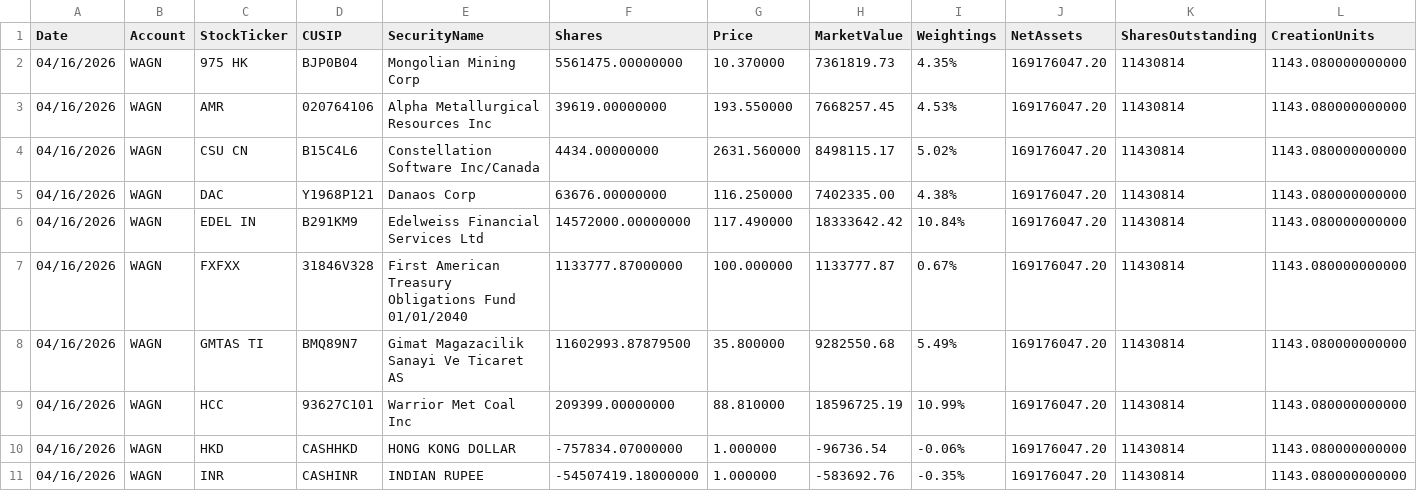
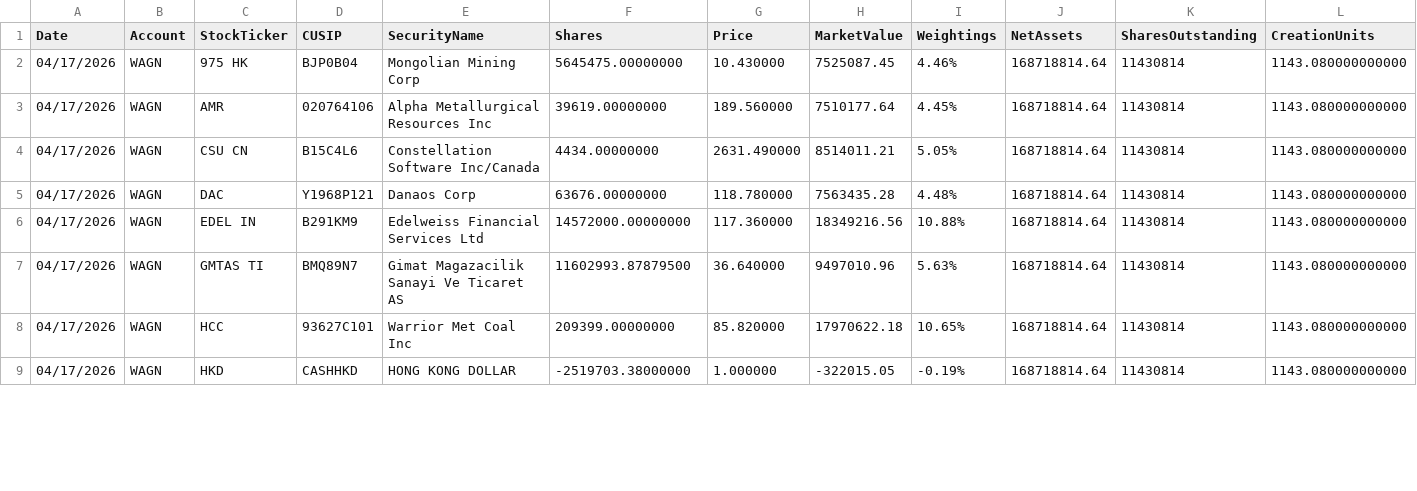
Before and after one commit to amirahmedimtiaz/pabrai-portfolio-monitor, a CSV file: previous_holdings.csv, drawn as a sheet; only a part is shown; removed rows and columns are numbered as before the commit, all else as after; rows hold the shown columns only; the diff covers the shown part only; the diff names each change by its address in the sheet, - before the commit and + after, or states it on an @@ line.

```diff
--- a/previous_holdings.csv
+++ b/previous_holdings.csv
-A2:A6 (Date): 04/16/2026
+A2:A6 (Date): 04/17/2026
-F2 (Shares): 5561475.00000000
+F2 (Shares): 5645475.00000000
-G2 (Price): 10.370000
+G2 (Price): 10.430000
-H2 (MarketValue): 7361819.73
+H2 (MarketValue): 7525087.45
-I2 (Weightings): 4.35%
+I2 (Weightings): 4.46%
-J2:J6 (NetAssets): 169176047.20
+J2:J6 (NetAssets): 168718814.64
-G3 (Price): 193.550000
+G3 (Price): 189.560000
-H3 (MarketValue): 7668257.45
+H3 (MarketValue): 7510177.64
-I3 (Weightings): 4.53%
+I3 (Weightings): 4.45%
-G4 (Price): 2631.560000
+G4 (Price): 2631.490000
-H4 (MarketValue): 8498115.17
+H4 (MarketValue): 8514011.21
-I4 (Weightings): 5.02%
+I4 (Weightings): 5.05%
-G5 (Price): 116.250000
+G5 (Price): 118.780000
-H5 (MarketValue): 7402335.00
+H5 (MarketValue): 7563435.28
-I5 (Weightings): 4.38%
+I5 (Weightings): 4.48%
-G6 (Price): 117.490000
+G6 (Price): 117.360000
-H6 (MarketValue): 18333642.42
+H6 (MarketValue): 18349216.56
-I6 (Weightings): 10.84%
+I6 (Weightings): 10.88%
-row 7: 04/16/2026 | WAGN | FXFXX | 31846V328 | First American Treasury Obligations Fund 01/01/2040 | 1133777.87000000 | 100.000000 | 1133777.87 | 0.67% | 169176047.20 | 11430814 | 1143.080000000000
-A7:A9 (Date): 04/16/2026
+A7:A9 (Date): 04/17/2026
-G7 (Price): 35.800000
+G7 (Price): 36.640000
-H7 (MarketValue): 9282550.68
+H7 (MarketValue): 9497010.96
-I7 (Weightings): 5.49%
+I7 (Weightings): 5.63%
-J7:J9 (NetAssets): 169176047.20
+J7:J9 (NetAssets): 168718814.64
-G8 (Price): 88.810000
+G8 (Price): 85.820000
-H8 (MarketValue): 18596725.19
+H8 (MarketValue): 17970622.18
-I8 (Weightings): 10.99%
+I8 (Weightings): 10.65%
-F9 (Shares): -757834.07000000
+F9 (Shares): -2519703.38000000
-H9 (MarketValue): -96736.54
+H9 (MarketValue): -322015.05
-I9 (Weightings): -0.06%
+I9 (Weightings): -0.19%
-row 11: 04/16/2026 | WAGN | INR | CASHINR | INDIAN RUPEE | -54507419.18000000 | 1.000000 | -583692.76 | -0.35% | 169176047.20 | 11430814 | 1143.080000000000
```
Also changed, not shown: 1 added row, 1 removed row and 66 edited cells elsewhere in this file.
